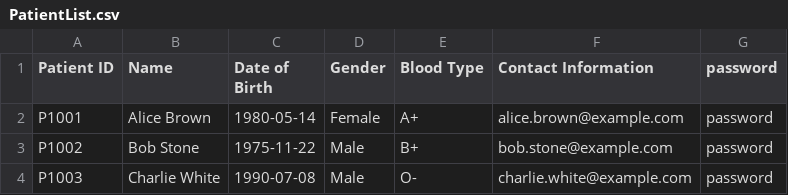
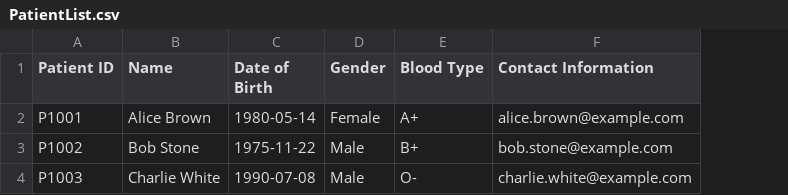
Before and after one commit to whoistotus/SC2002-HMS-Group-5, a CSV file: data/PatientList.csv, drawn as a sheet; the diff names each change by its address in the sheet, - before the commit and + after, or states it on an @@ line.

```diff
--- a/data/PatientList.csv
+++ b/data/PatientList.csv
-column G (password), rows 2-4: all password
```
Also changed, not shown: 4 other files.
